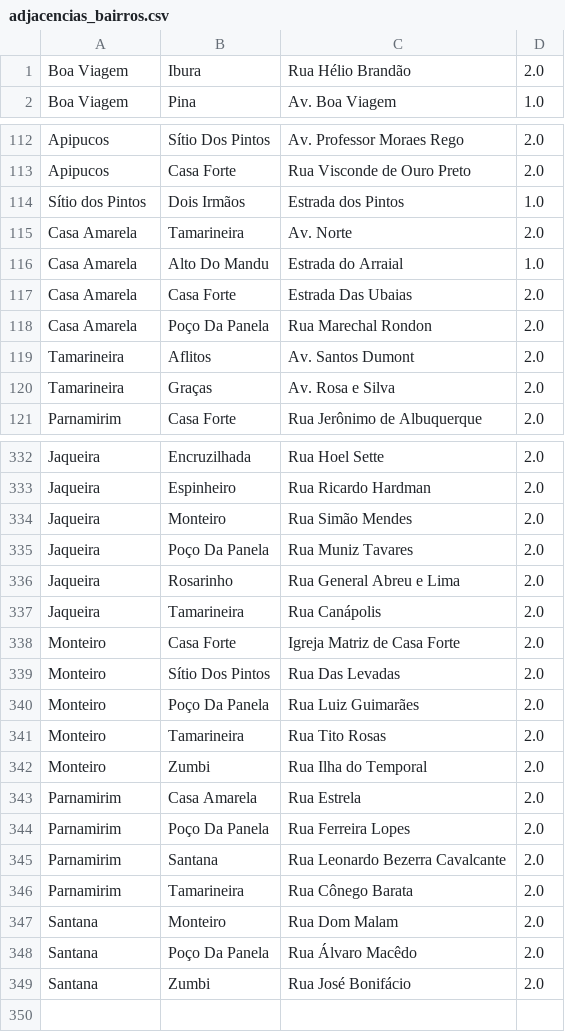
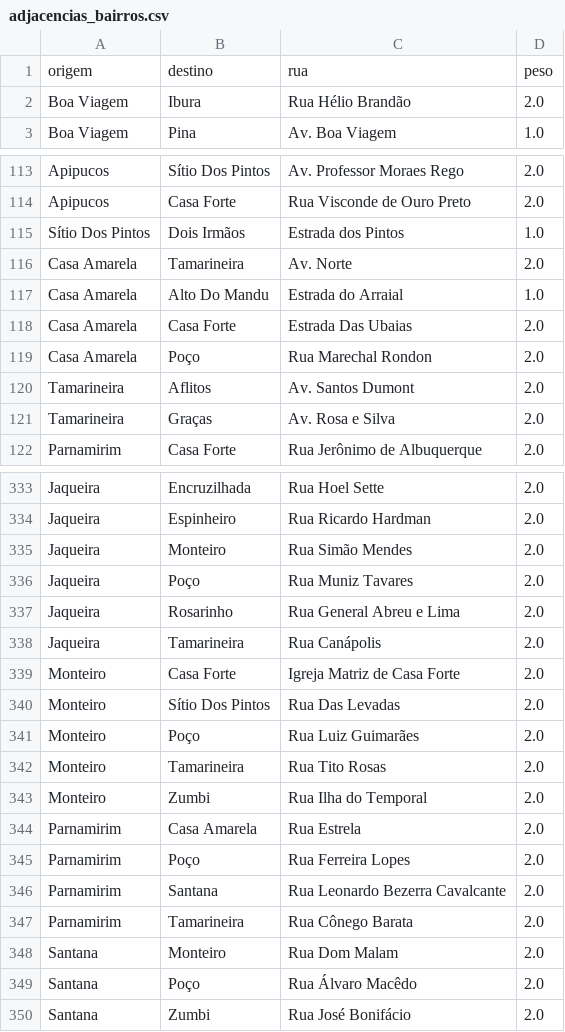
Before and after one commit to YgoRosa/Grafos-do-Recife, a CSV file: data/adjacencias_bairros.csv, drawn as a sheet; only a part is shown, gaps mark what is left out; the diff covers the shown part only.

```diff
--- a/data/adjacencias_bairros.csv
+++ b/data/adjacencias_bairros.csv
@@ -1 +1,2 @@
+origem,destino,rua,peso
 Boa Viagem,Ibura,Rua Hélio Brandão,2.0
@@ -113,3 +114,3 @@ Apipucos,Sítio Dos Pintos,Av. Professor Moraes Rego,2.0
 Apipucos,Casa Forte,Rua Visconde de Ouro Preto,2.0
-Sítio dos Pintos,Dois Irmãos,Estrada dos Pintos,1.0
+Sítio Dos Pintos,Dois Irmãos,Estrada dos Pintos,1.0
 Casa Amarela,Tamarineira,Av. Norte,2.0
@@ -117,3 +118,3 @@ Casa Amarela,Alto Do Mandu,Estrada do Arraial,1.0
 Casa Amarela,Casa Forte,Estrada Das Ubaias,2.0
-Casa Amarela,Poço Da Panela,Rua Marechal Rondon,2.0
+Casa Amarela,Poço,Rua Marechal Rondon,2.0
 Tamarineira,Aflitos,Av. Santos Dumont,2.0
@@ -334,3 +335,3 @@ Jaqueira,Espinheiro,Rua Ricardo Hardman,2.0
 Jaqueira,Monteiro,Rua Simão Mendes,2.0
-Jaqueira,Poço Da Panela,Rua Muniz Tavares,2.0
+Jaqueira,Poço,Rua Muniz Tavares,2.0
 Jaqueira,Rosarinho,Rua General Abreu e Lima,2.0
@@ -339,3 +340,3 @@ Monteiro,Casa Forte,Igreja Matriz de Casa Forte,2.0
 Monteiro,Sítio Dos Pintos,Rua Das Levadas,2.0
-Monteiro,Poço Da Panela,Rua Luiz Guimarães,2.0
+Monteiro,Poço,Rua Luiz Guimarães,2.0
 Monteiro,Tamarineira,Rua Tito Rosas,2.0
@@ -343,3 +344,3 @@ Monteiro,Zumbi,Rua Ilha do Temporal,2.0
 Parnamirim,Casa Amarela,Rua Estrela,2.0
-Parnamirim,Poço Da Panela,Rua Ferreira Lopes,2.0
+Parnamirim,Poço,Rua Ferreira Lopes,2.0
 Parnamirim,Santana,Rua Leonardo Bezerra Cavalcante,2.0
@@ -347,3 +348,3 @@ Parnamirim,Tamarineira,Rua Cônego Barata,2.0
 Santana,Monteiro,Rua Dom Malam,2.0
-Santana,Poço Da Panela,Rua Álvaro Macêdo,2.0
+Santana,Poço,Rua Álvaro Macêdo,2.0
 Santana,Zumbi,Rua José Bonifácio,2.0
```
Also changed, not shown: 7 edited cells elsewhere in this file, 1 other file.
